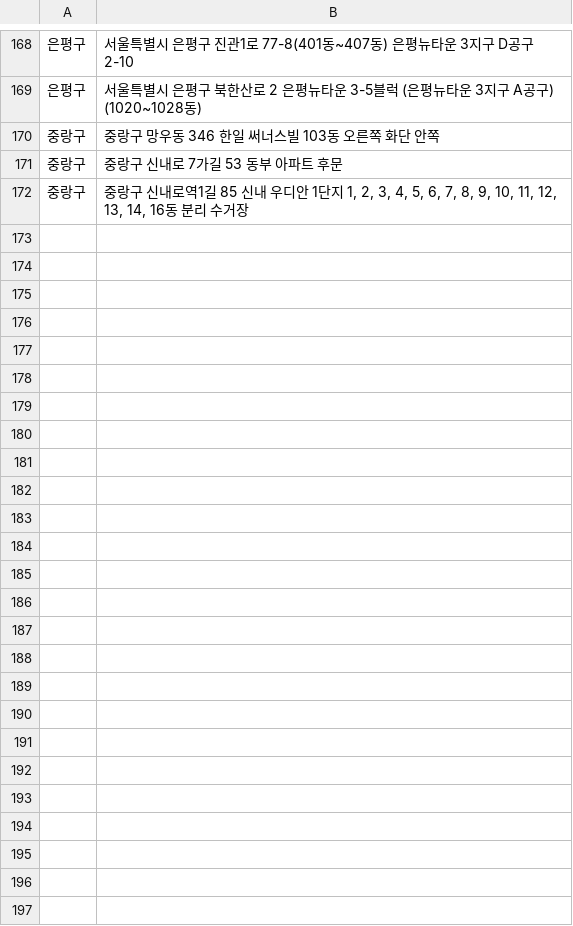
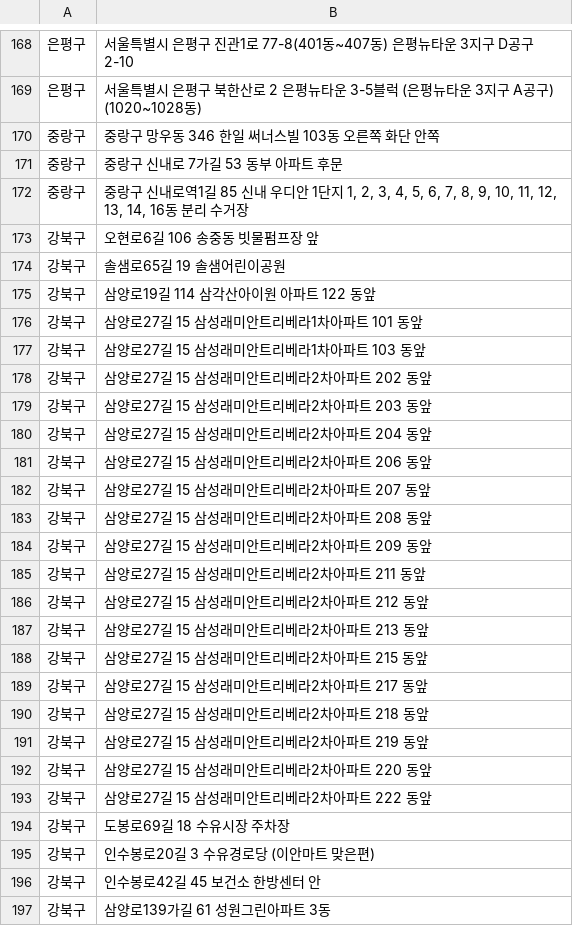
Before and after one commit to AMYMEME/re-cycle-app, a CSV file: data/parsed_csv/lamp_battery/missed.csv, drawn as a sheet; only a part is shown, gaps mark what is left out; the diff names each change by its address in the sheet, - before the commit and + after, or states it on an @@ line.

Commit message:
feat(gangbuk_lamp_battery)

```diff
--- a/data/parsed_csv/lamp_battery/missed.csv
+++ b/data/parsed_csv/lamp_battery/missed.csv
+row 173: 강북구 | 오현로6길 106 송중동 빗물펌프장 앞
+row 174: 강북구 | 솔샘로65길 19 솔샘어린이공원
+row 175: 강북구 | 삼양로19길 114 삼각산아이원 아파트 122 동앞
+row 176: 강북구 | 삼양로27길 15 삼성래미안트리베라1차아파트 101 동앞
+row 177: 강북구 | 삼양로27길 15 삼성래미안트리베라1차아파트 103 동앞
+row 178: 강북구 | 삼양로27길 15 삼성래미안트리베라2차아파트 202 동앞
+row 179: 강북구 | 삼양로27길 15 삼성래미안트리베라2차아파트 203 동앞
+row 180: 강북구 | 삼양로27길 15 삼성래미안트리베라2차아파트 204 동앞
+row 181: 강북구 | 삼양로27길 15 삼성래미안트리베라2차아파트 206 동앞
+row 182: 강북구 | 삼양로27길 15 삼성래미안트리베라2차아파트 207 동앞
+row 183: 강북구 | 삼양로27길 15 삼성래미안트리베라2차아파트 208 동앞
+row 184: 강북구 | 삼양로27길 15 삼성래미안트리베라2차아파트 209 동앞
+row 185: 강북구 | 삼양로27길 15 삼성래미안트리베라2차아파트 211 동앞
+row 186: 강북구 | 삼양로27길 15 삼성래미안트리베라2차아파트 212 동앞
+row 187: 강북구 | 삼양로27길 15 삼성래미안트리베라2차아파트 213 동앞
+row 188: 강북구 | 삼양로27길 15 삼성래미안트리베라2차아파트 215 동앞
+row 189: 강북구 | 삼양로27길 15 삼성래미안트리베라2차아파트 217 동앞
+row 190: 강북구 | 삼양로27길 15 삼성래미안트리베라2차아파트 218 동앞
+row 191: 강북구 | 삼양로27길 15 삼성래미안트리베라2차아파트 219 동앞
+row 192: 강북구 | 삼양로27길 15 삼성래미안트리베라2차아파트 220 동앞
+row 193: 강북구 | 삼양로27길 15 삼성래미안트리베라2차아파트 222 동앞
+row 194: 강북구 | 도봉로69길 18 수유시장 주차장
+row 195: 강북구 | 인수봉로20길 3 수유경로당 (이안마트 맞은편)
+row 196: 강북구 | 인수봉로42길 45 보건소 한방센터 안
+row 197: 강북구 | 삼양로139가길 61 성원그린아파트 3동
```
Also changed, not shown: 4 other files.
